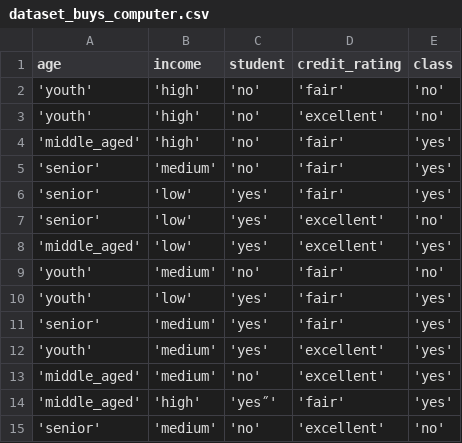
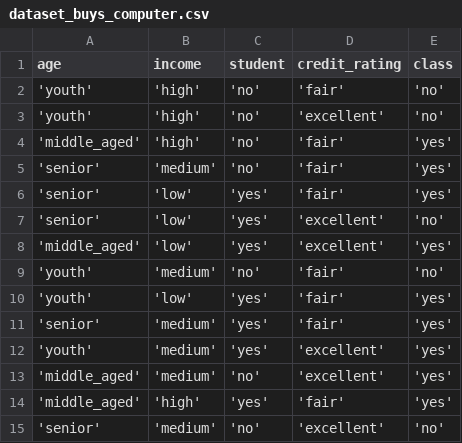
Before and after one commit to pietra/random-forests, a CSV file: datasets/dataset_buys_computer.csv, drawn as a sheet.

```diff
--- a/datasets/dataset_buys_computer.csv
+++ b/datasets/dataset_buys_computer.csv
@@ -13,3 +13,3 @@
 'middle_aged','medium','no','excellent','yes'
-'middle_aged','high','yes˝','fair','yes'
+'middle_aged','high','yes','fair','yes'
 'senior','medium','no','excellent','no'
```
Also changed, not shown: 4 other files.
